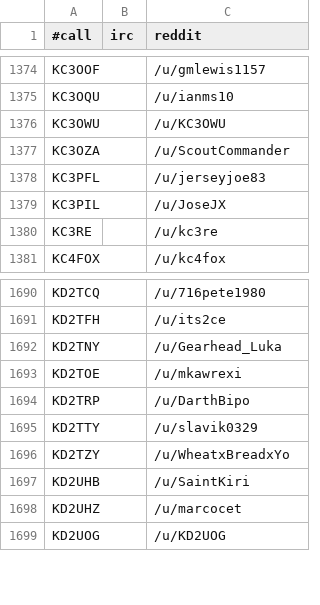
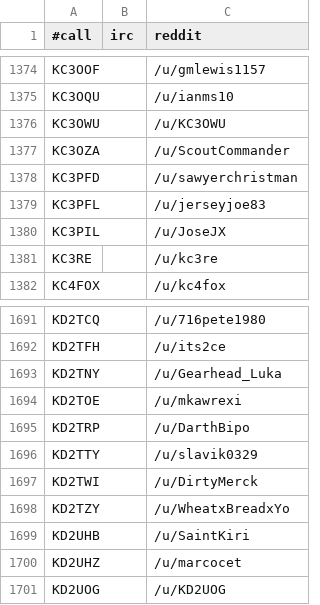
Before and after one commit to molo1134/qrmbot, a CSV file: lib/nicks.csv, drawn as a sheet; only a part is shown, gaps mark what is left out; the diff names each change by its address in the sheet, - before the commit and + after, or states it on an @@ line.

Commit message:
scrape

```diff
--- a/lib/nicks.csv
+++ b/lib/nicks.csv
+row 1378: KC3PFD |  | /u/sawyerchristman
+row 1697: KD2TWI |  | /u/DirtyMerck
```
